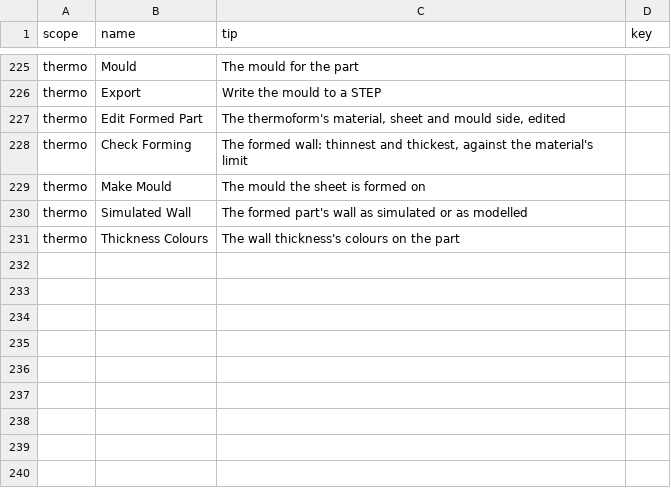
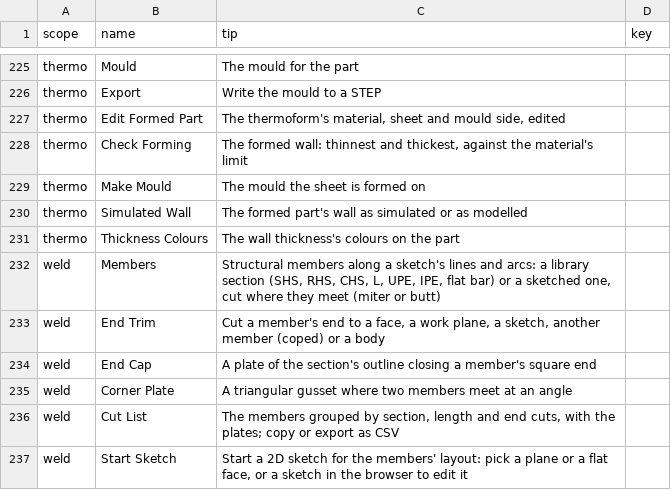
Before and after one commit to David-Bascom05/forgeCAD, a CSV file: interface/forge-render/data/tool_tips.csv, drawn as a sheet; only a part is shown, gaps mark what is left out.

```diff
--- a/interface/forge-render/data/tool_tips.csv
+++ b/interface/forge-render/data/tool_tips.csv
@@ -231 +231,7 @@ thermo,Simulated Wall,The formed part's wall as simulated or as modelled,
 thermo,Thickness Colours,The wall thickness's colours on the part,
+weld,Members,"Structural members along a sketch's lines and arcs: a library section (SHS, RHS, CHS, L, UPE, IPE, flat bar) or a sketched one, cut where they meet (miter or butt)",
+weld,End Trim,"Cut a member's end to a face, a work plane, a sketch, another member (coped) or a body",
+weld,End Cap,A plate of the section's outline closing a member's square end,
+weld,Corner Plate,A triangular gusset where two members meet at an angle,
+weld,Cut List,"The members grouped by section, length and end cuts, with the plates; copy or export as CSV",
+weld,Start Sketch,"Start a 2D sketch for the members' layout: pick a plane or a flat face, or a sketch in the browser to edit it",
```
Also changed, not shown: 18 other files.
